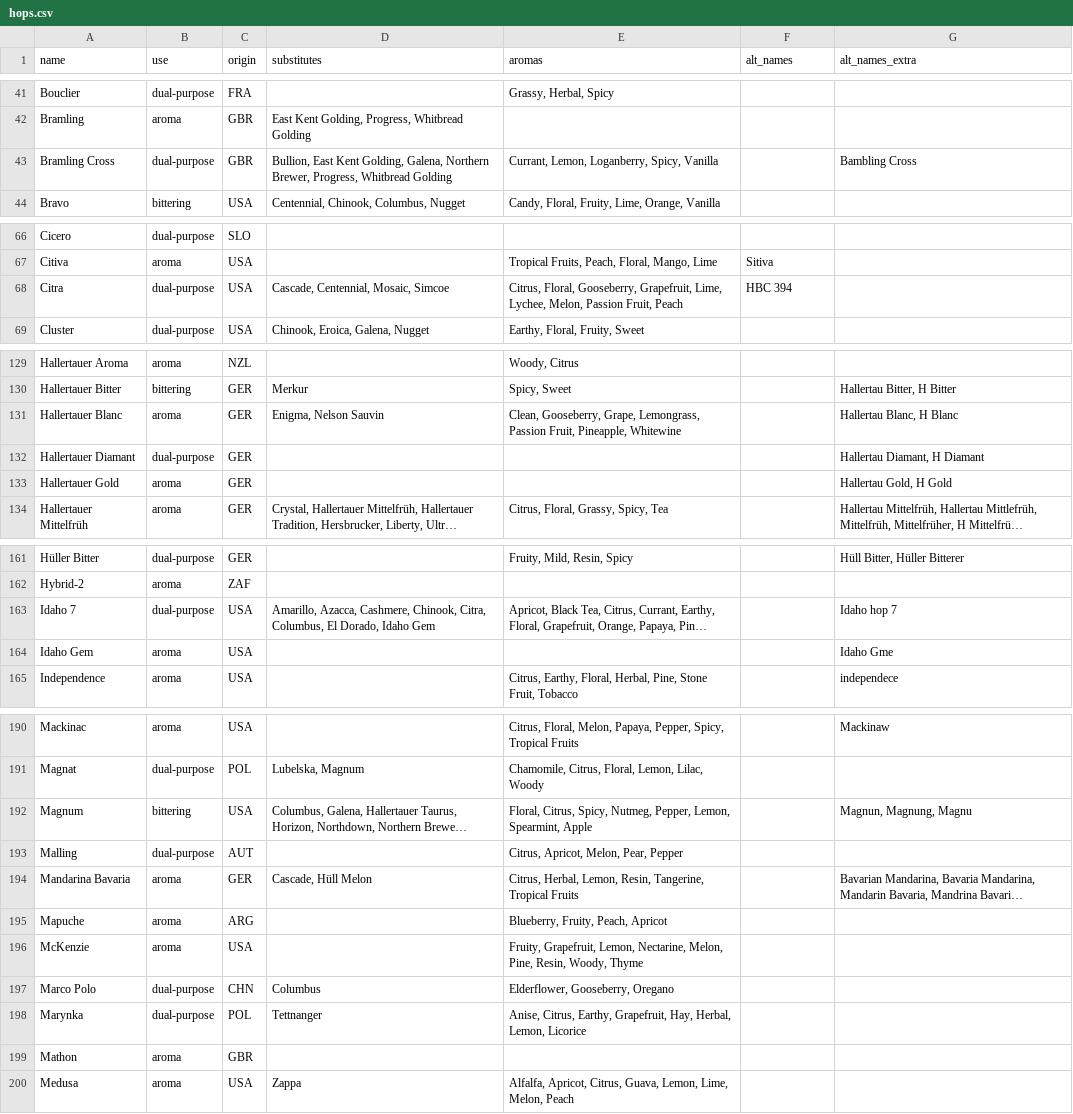
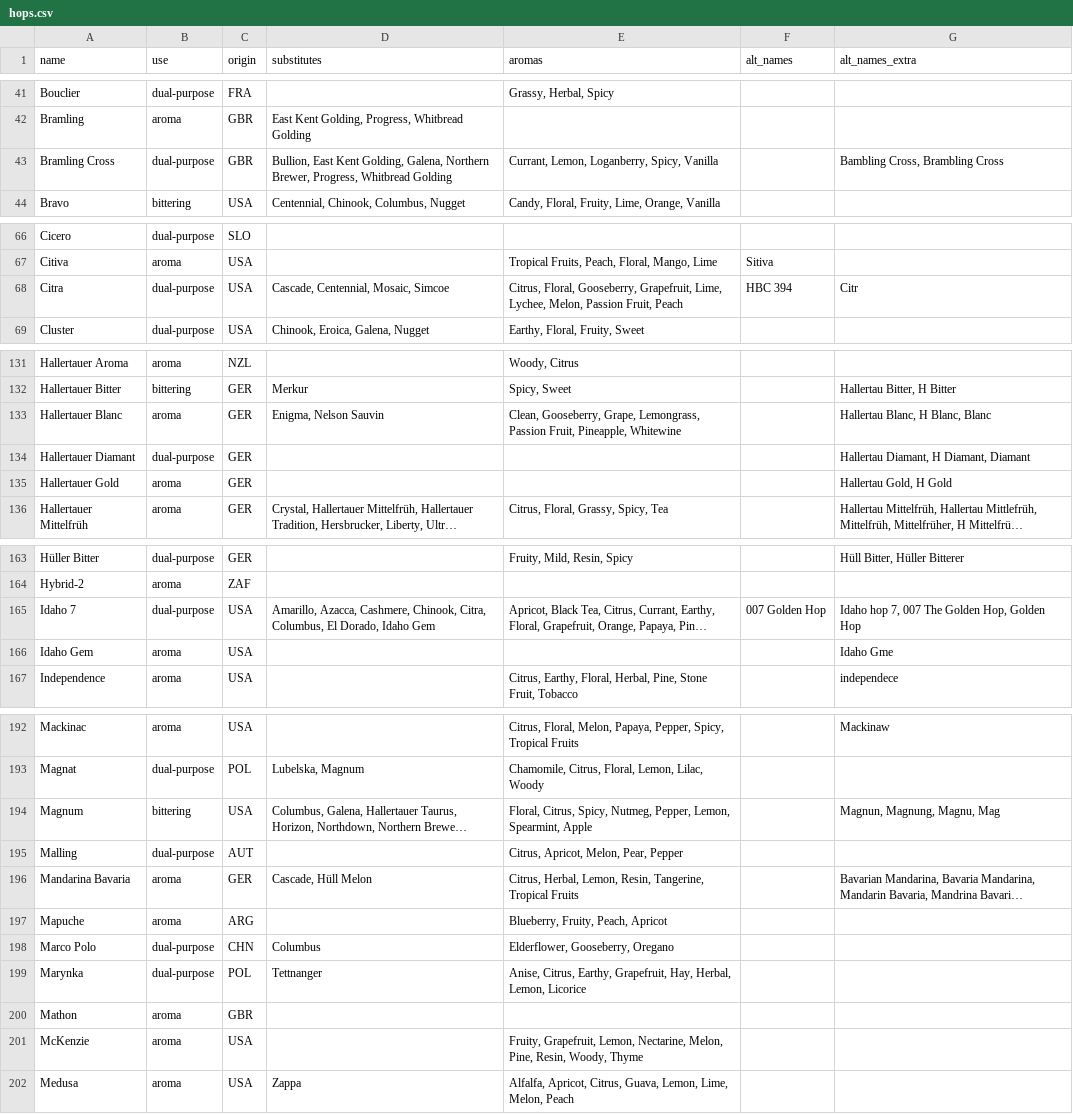
Before and after one commit to scheb/beer-analytics, a CSV file: recipe_db/data/hops.csv, drawn as a sheet; only a part is shown, gaps mark what is left out; long unchanged cells end in …; addresses are those after the commit; the diff covers the shown part only; the diff names each change by its address in the sheet, - before the commit and + after, or states it on an @@ line.

```diff
--- a/recipe_db/data/hops.csv
+++ b/recipe_db/data/hops.csv
-G43 (alt_names_extra): Bambling Cross
+G43 (alt_names_extra): Bambling Cross, Brambling Cross
-G68 (alt_names_extra): (empty)
+G68 (alt_names_extra): Citr
-G133 (alt_names_extra): Hallertau Blanc, H Blanc
+G133 (alt_names_extra): Hallertau Blanc, H Blanc, Blanc
-G134 (alt_names_extra): Hallertau Diamant, H Diamant
+G134 (alt_names_extra): Hallertau Diamant, H Diamant, Diamant
-F165 (alt_names): (empty)
+F165 (alt_names): 007 Golden Hop
-G165 (alt_names_extra): Idaho hop 7
+G165 (alt_names_extra): Idaho hop 7, 007 The Golden Hop, Golden Hop
-G194 (alt_names_extra): Magnun, Magnung, Magnu
+G194 (alt_names_extra): Magnun, Magnung, Magnu, Mag
@@ row 196 moved to row 201: McKenzie @@
```
Also changed, not shown: 9 added rows, 1 removed row, 1 moved row and 6 edited cells elsewhere in this file.
